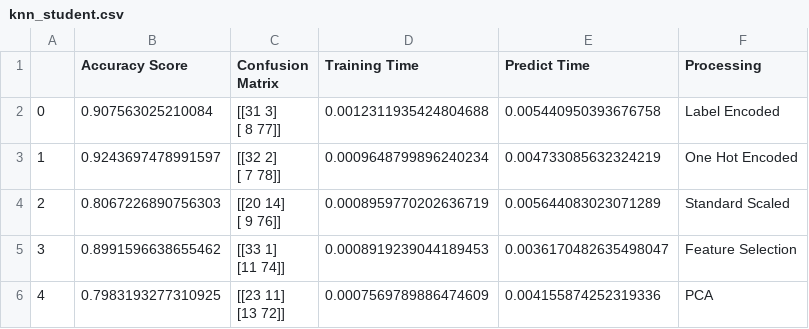
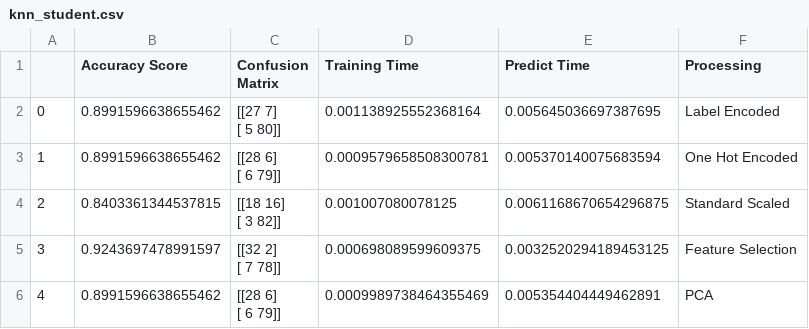
Before and after one commit to Martini024/ML-CA, a CSV file: reports/supervised_learning/student/knn_student.csv, drawn as a sheet.

```diff
--- a/reports/supervised_learning/student/knn_student.csv
+++ b/reports/supervised_learning/student/knn_student.csv
@@ -1,11 +1,11 @@
 ,Accuracy Score,Confusion Matrix,Training Time,Predict Time,Processing
-0,0.907563025210084,"[[31  3]
- [ 8 77]]",0.0012311935424804688,0.005440950393676758,Label Encoded
-1,0.9243697478991597,"[[32  2]
- [ 7 78]]",0.0009648799896240234,0.004733085632324219,One Hot Encoded
-2,0.8067226890756303,"[[20 14]
- [ 9 76]]",0.0008959770202636719,0.005644083023071289,Standard Scaled
-3,0.8991596638655462,"[[33  1]
- [11 74]]",0.0008919239044189453,0.0036170482635498047,Feature Selection
-4,0.7983193277310925,"[[23 11]
- [13 72]]",0.0007569789886474609,0.004155874252319336,PCA
+0,0.8991596638655462,"[[27  7]
+ [ 5 80]]",0.001138925552368164,0.005645036697387695,Label Encoded
+1,0.8991596638655462,"[[28  6]
+ [ 6 79]]",0.0009579658508300781,0.005370140075683594,One Hot Encoded
+2,0.8403361344537815,"[[18 16]
+ [ 3 82]]",0.001007080078125,0.0061168670654296875,Standard Scaled
+3,0.9243697478991597,"[[32  2]
+ [ 7 78]]",0.000698089599609375,0.0032520294189453125,Feature Selection
+4,0.8991596638655462,"[[28  6]
+ [ 6 79]]",0.0009989738464355469,0.005354404449462891,PCA
```
Also changed, not shown: reports/supervised_learning/student/decision_tree_student.csv, reports/supervised_learning/student/logistic_regression_student.csv, 11 other files.
